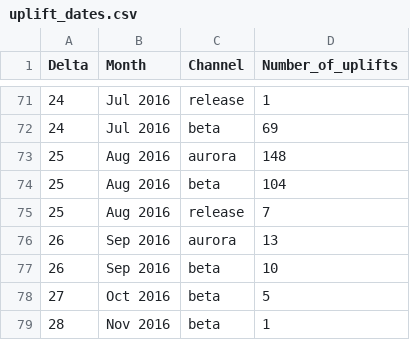
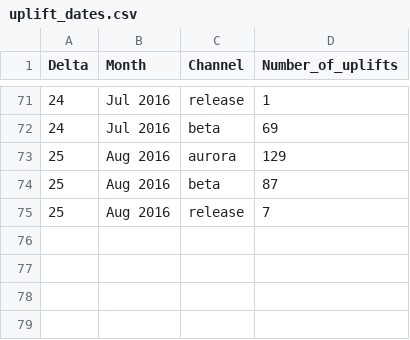
Before and after one commit to marco-c/uplift-analysis, a CSV file: uplift_dates.csv, drawn as a sheet; only a part is shown, gaps mark what is left out.

Commit message:
Exclude uplifts outside of our studied period

```diff
--- a/uplift_dates.csv
+++ b/uplift_dates.csv
@@ -72,8 +72,4 @@ Delta,Month,Channel,Number_of_uplifts
 24,Jul 2016,beta,69
-25,Aug 2016,aurora,148
-25,Aug 2016,beta,104
+25,Aug 2016,aurora,129
+25,Aug 2016,beta,87
 25,Aug 2016,release,7
-26,Sep 2016,aurora,13
-26,Sep 2016,beta,10
-27,Oct 2016,beta,5
-28,Nov 2016,beta,1
```
Also changed, not shown: 2 other files.
